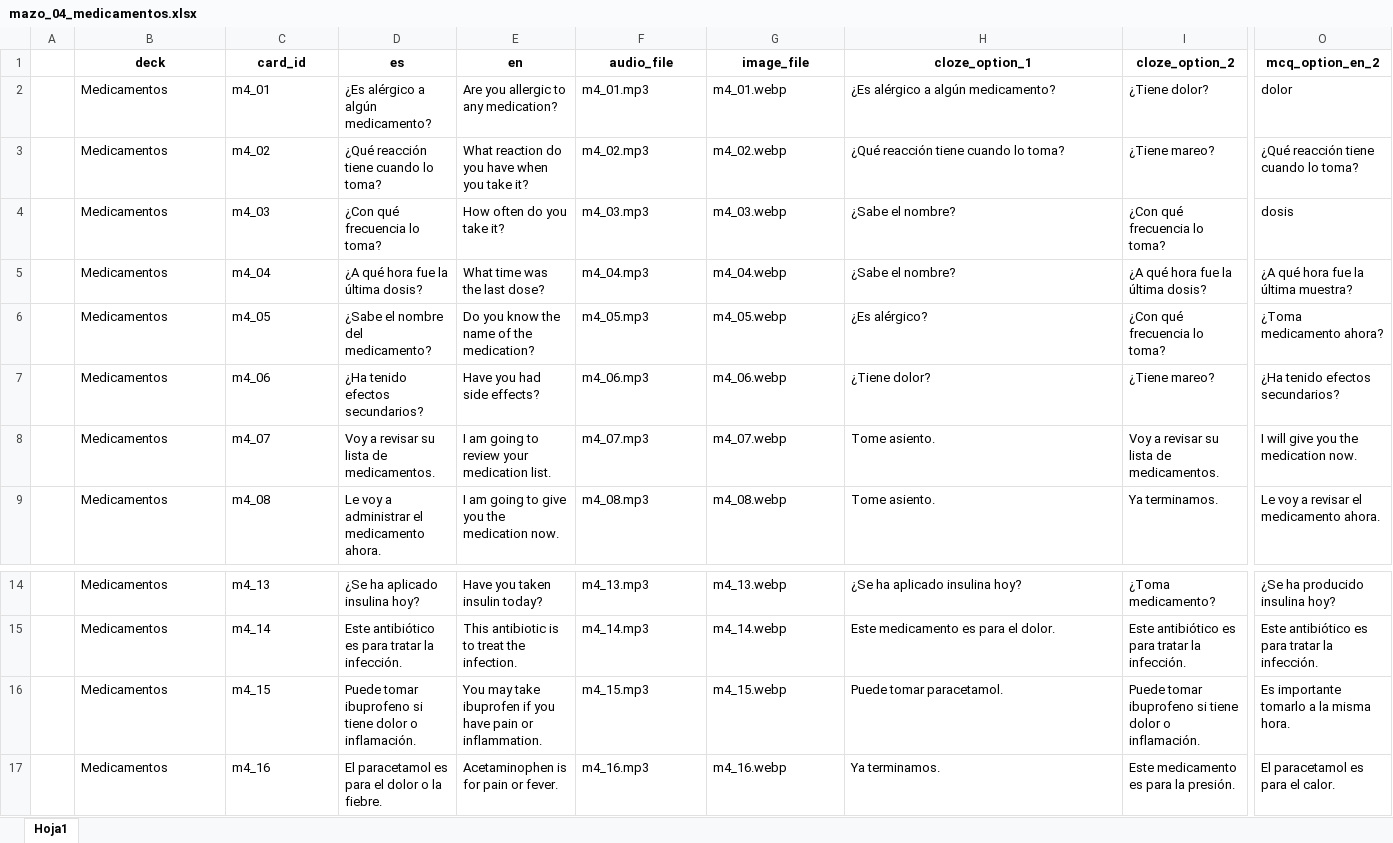
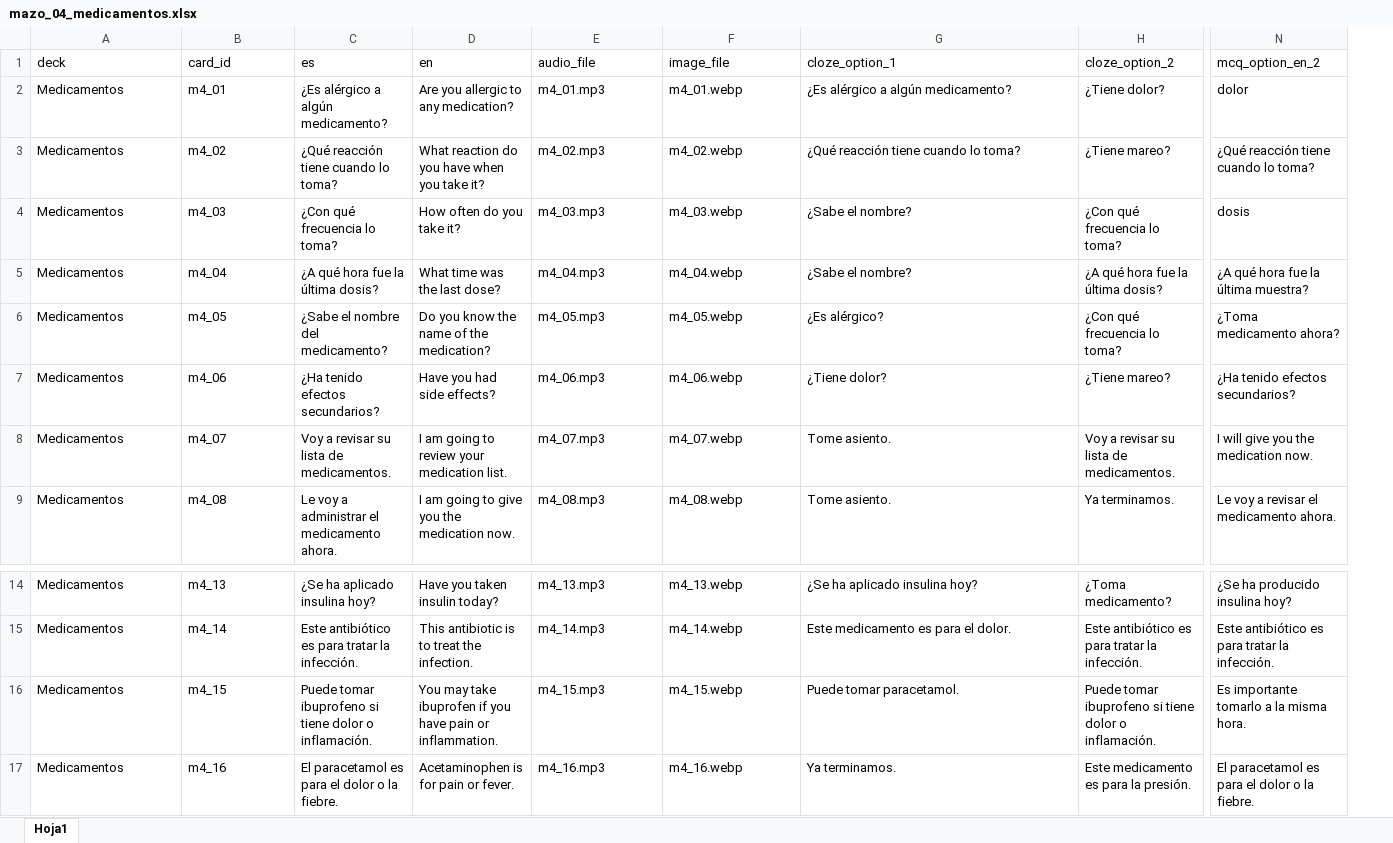
Before and after one commit to Belen741/Fluent-Flashcards, an Excel workbook: client/src/data/raw/mazo_04_medicamentos.xlsx, sheet Hoja1, drawn as a sheet; only a part is shown, gaps mark what is left out; values as stored, in another font and other column widths than the file's, no borders; removed rows and columns are numbered as before the commit, all else as after; the diff covers the shown part only; the diff names each change by its address in the sheet, - before the commit and + after, or states it on an @@ line.

```diff
--- a/client/src/data/raw/mazo_04_medicamentos.xlsx (sheet Hoja1)
+++ b/client/src/data/raw/mazo_04_medicamentos.xlsx (sheet Hoja1)
-column A, empty
@@ A1:N1 bold: on → off, alignment: center → left @@
-N17 (mcq_option_en_2): El paracetamol es para el calor.
+N17 (mcq_option_en_2): El paracetamol es para el dolor o la fiebre.
```
Also changed, not shown: cell formats elsewhere in this sheet, 2 other files.
